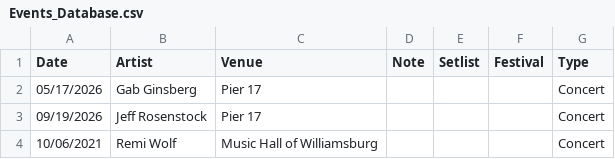
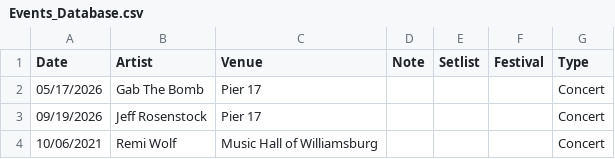
Before and after one commit to jjustinnnnn/Events, a CSV file: Events_Database.csv, drawn as a sheet; only a part is shown.

Commit message:
Update Events_Database.csv

```diff
--- a/Events_Database.csv
+++ b/Events_Database.csv
@@ -1,3 +1,3 @@
 Date,Artist,Venue,Note,Setlist,Festival,Type
-05/17/2026,Gab Ginsberg,Pier 17,,,,Concert
+05/17/2026,Gab The Bomb,Pier 17,,,,Concert
 09/19/2026,Jeff Rosenstock,Pier 17,,,,Concert
```
